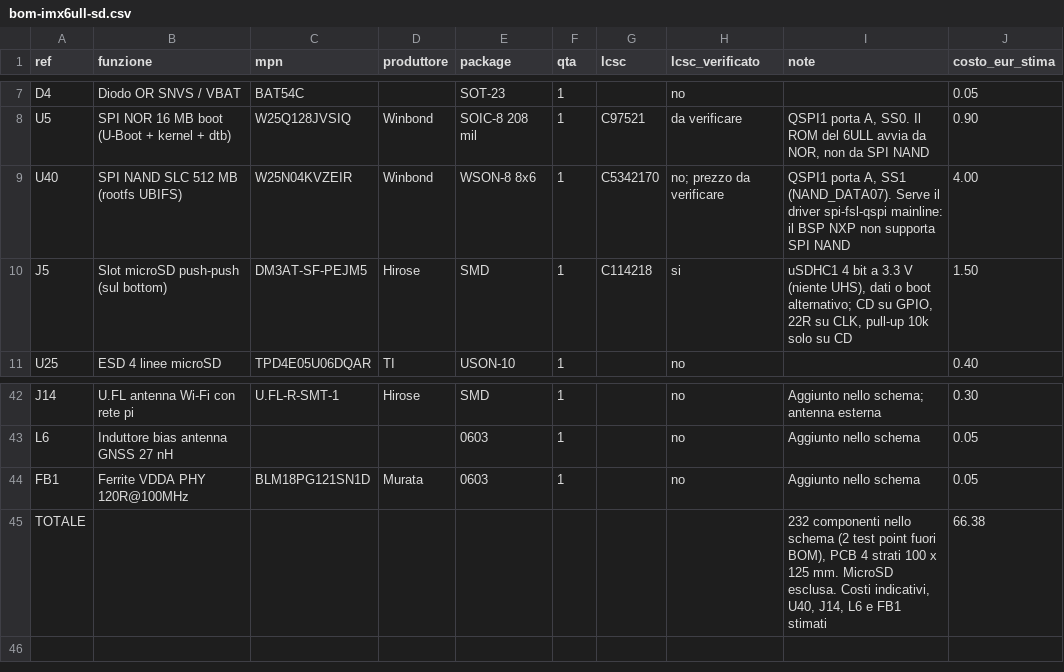
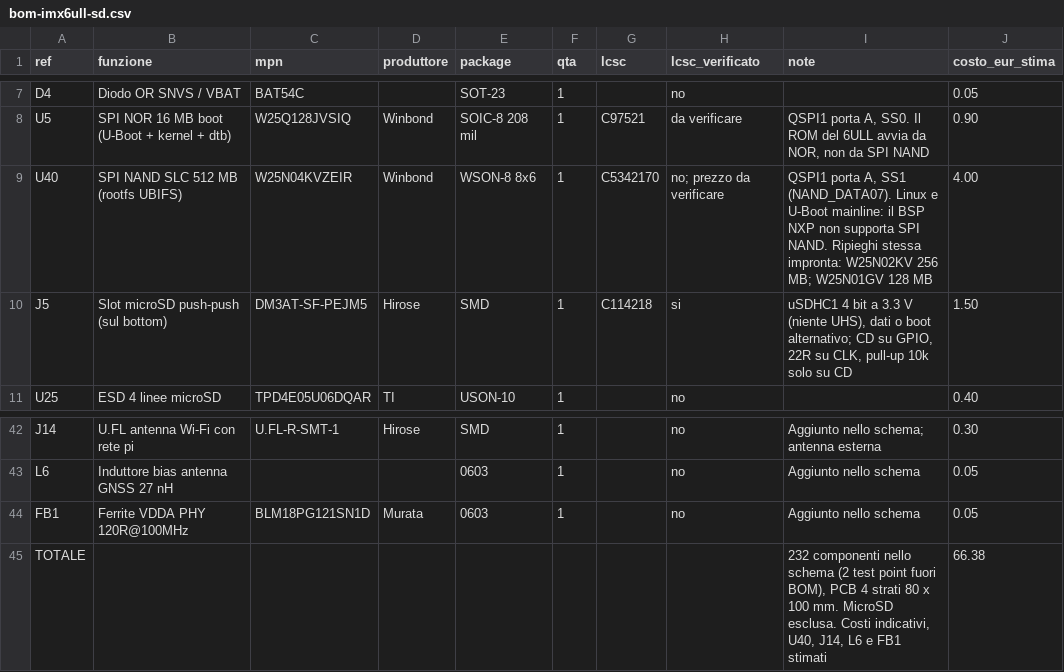
Before and after one commit to manvalan/MuonScope, a CSV file: SchedaIMX6ULL-SD/bom/bom-imx6ull-sd.csv, drawn as a sheet; only a part is shown, gaps mark what is left out.

```diff
--- a/SchedaIMX6ULL-SD/bom/bom-imx6ull-sd.csv
+++ b/SchedaIMX6ULL-SD/bom/bom-imx6ull-sd.csv
@@ -8,3 +8,3 @@ D4,Diodo OR SNVS / VBAT,BAT54C,,SOT-23,1,,no,,0.05
 U5,SPI NOR 16 MB boot (U-Boot + kernel + dtb),W25Q128JVSIQ,Winbond,SOIC-8 208 mil,1,C97521,da verificare,"QSPI1 porta A, SS0. Il ROM del 6ULL avvia da NOR, non da SPI NAND",0.90
-U40,SPI NAND SLC 512 MB (rootfs UBIFS),W25N04KVZEIR,Winbond,WSON-8 8x6,1,C5342170,no; prezzo da verificare,"QSPI1 porta A, SS1 (NAND_DATA07). Serve il driver spi-fsl-qspi mainline: il BSP NXP non supporta SPI NAND",4.00
+U40,SPI NAND SLC 512 MB (rootfs UBIFS),W25N04KVZEIR,Winbond,WSON-8 8x6,1,C5342170,no; prezzo da verificare,"QSPI1 porta A, SS1 (NAND_DATA07). Linux e U-Boot mainline: il BSP NXP non supporta SPI NAND. Ripieghi stessa impronta: W25N02KV 256 MB; W25N01GV 128 MB",4.00
 J5,Slot microSD push-push (sul bottom),DM3AT-SF-PEJM5,Hirose,SMD,1,C114218,si,"uSDHC1 4 bit a 3.3 V (niente UHS), dati o boot alternativo; CD su GPIO, 22R su CLK, pull-up 10k solo su CD",1.50
@@ -44,2 +44,2 @@ L6,Induttore bias antenna GNSS 27 nH,,,0603,1,,no,Aggiunto nello schema,0.05
 FB1,Ferrite VDDA PHY 120R@100MHz,BLM18PG121SN1D,Murata,0603,1,,no,Aggiunto nello schema,0.05
-TOTALE,,,,,,,,"232 componenti nello schema (2 test point fuori BOM), PCB 4 strati 100 x 125 mm. MicroSD esclusa. Costi indicativi, U40, J14, L6 e FB1 stimati",66.38
+TOTALE,,,,,,,,"232 componenti nello schema (2 test point fuori BOM), PCB 4 strati 80 x 100 mm. MicroSD esclusa. Costi indicativi, U40, J14, L6 e FB1 stimati",66.38
```
Also changed, not shown: 7 other files.
